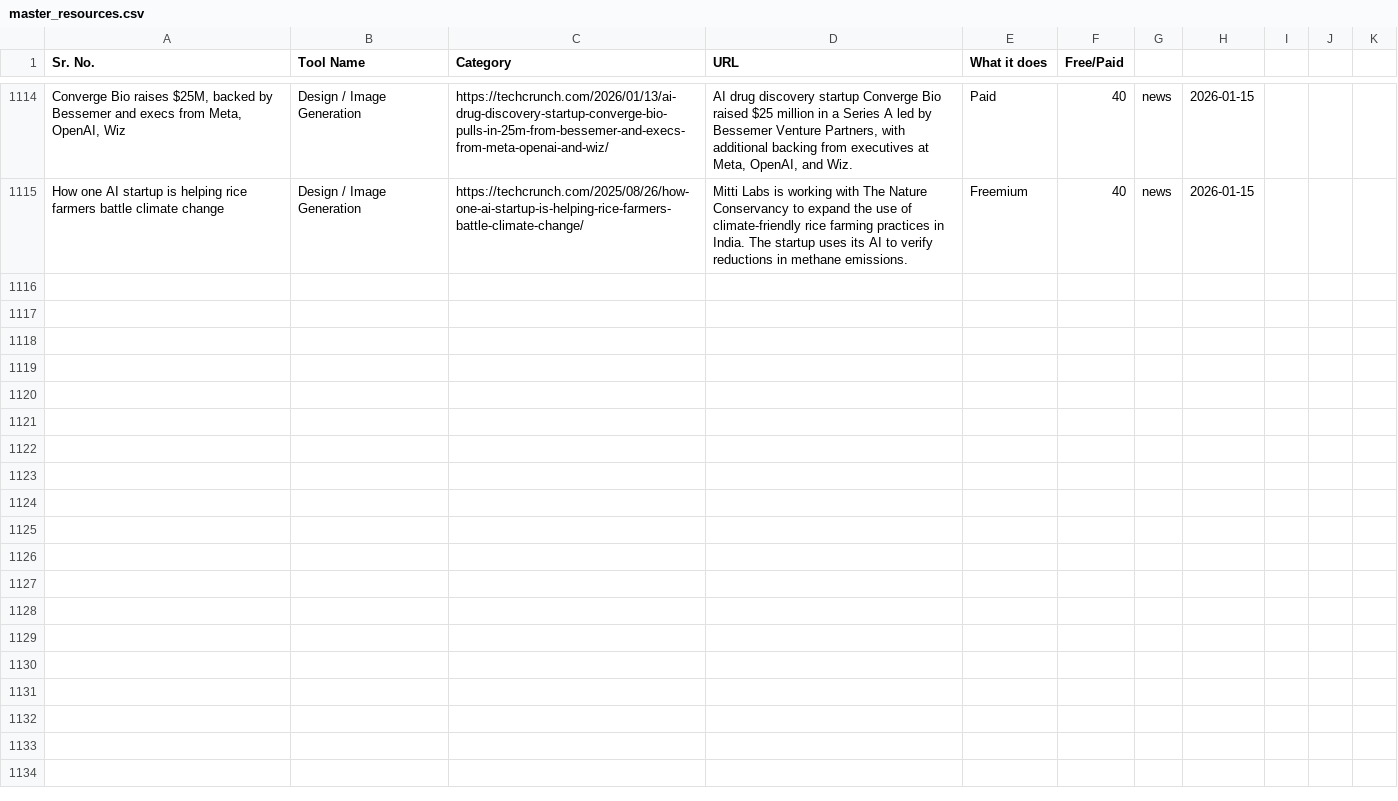
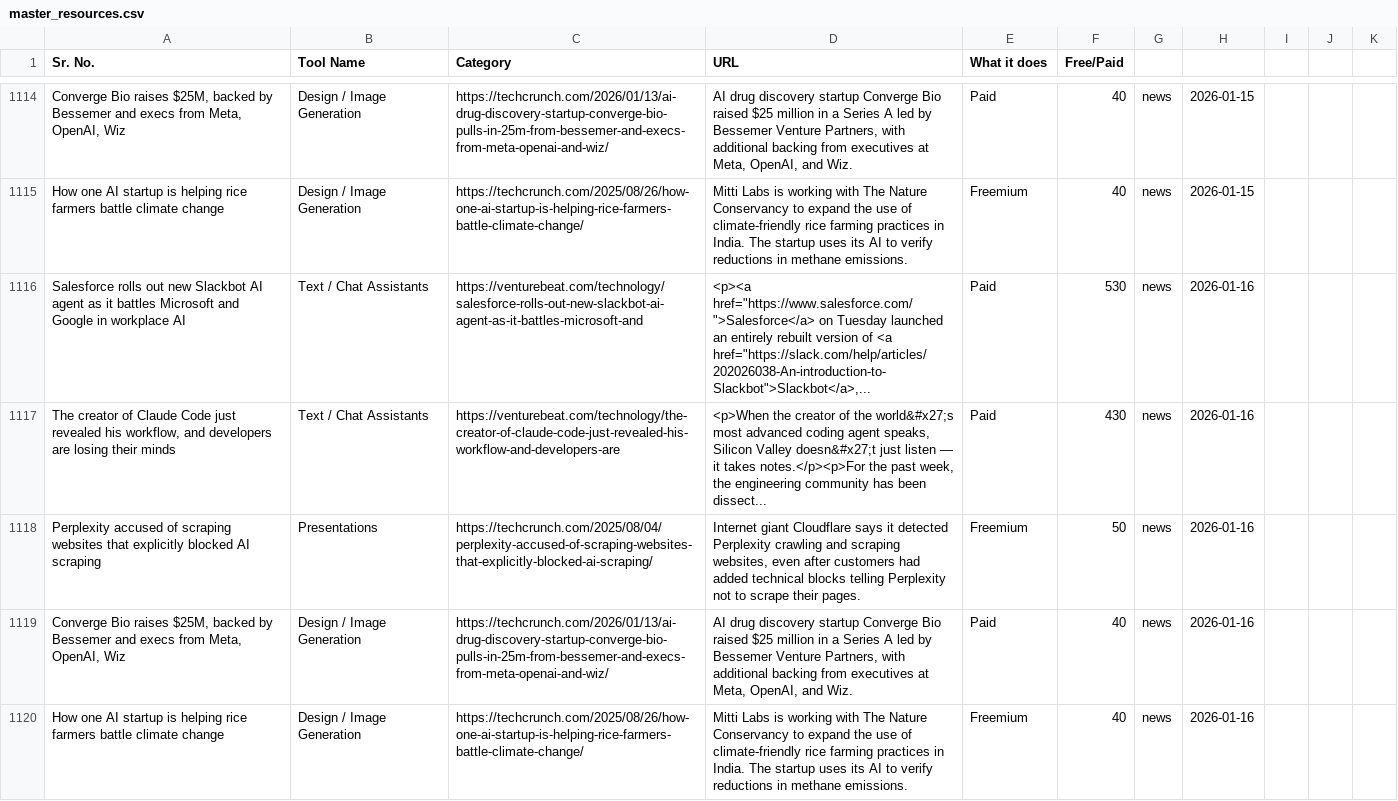
Before and after one commit to viraj89/ai-resources-and-tools, a CSV file: data/master_resources.csv, drawn as a sheet; only a part is shown, gaps mark what is left out; the diff names each change by its address in the sheet, - before the commit and + after, or states it on an @@ line.

```diff
--- a/data/master_resources.csv
+++ b/data/master_resources.csv
+row 1116: Salesforce rolls out new Slackbot AI agent as it battles Microsoft and Google in workplace AI | Text / Chat Assistants | https://venturebeat.com/technology/salesforce-rolls-out-new-slackbot-ai-agent-as-it-battles-microsoft-and | <p><a href="https://www.salesforce.com/">Salesforce</a> on Tuesday launched an entirely rebuilt version of <a href="https://slack.com/help/articles/202026038-An-introduction-to-Slackbot">Slackbot</a>,... | Paid | 530 | news | 2026-01-16
+row 1117: The creator of Claude Code just revealed his workflow, and developers are losing their minds | Text / Chat Assistants | https://venturebeat.com/technology/the-creator-of-claude-code-just-revealed-his-workflow-and-developers-are | <p>When the creator of the world&#x27;s most advanced coding agent speaks, Silicon Valley doesn&#x27;t just listen — it takes notes.</p><p>For the past week, the engineering community has been dissect... | Paid | 430 | news | 2026-01-16
+row 1118: Perplexity accused of scraping websites that explicitly blocked AI scraping | Presentations | https://techcrunch.com/2025/08/04/perplexity-accused-of-scraping-websites-that-explicitly-blocked-ai-scraping/ | Internet giant Cloudflare says it detected Perplexity crawling and scraping websites, even after customers had added technical blocks telling Perplexity not to scrape their pages. | Freemium | 50 | news | 2026-01-16
+row 1119: Converge Bio raises $25M, backed by Bessemer and execs from Meta, OpenAI, Wiz | Design / Image Generation | https://techcrunch.com/2026/01/13/ai-drug-discovery-startup-converge-bio-pulls-in-25m-from-bessemer-and-execs-from-meta-openai-and-wiz/ | AI drug discovery startup Converge Bio raised $25 million in a Series A led by Bessemer Venture Partners, with additional backing from executives at Meta, OpenAI, and Wiz. | Paid | 40 | news | 2026-01-16
+row 1120: How one AI startup is helping rice farmers battle climate change | Design / Image Generation | https://techcrunch.com/2025/08/26/how-one-ai-startup-is-helping-rice-farmers-battle-climate-change/ | Mitti Labs is working with The Nature Conservancy to expand the use of climate-friendly rice farming practices in India. The startup uses its AI to verify reductions in methane emissions. | Freemium | 40 | news | 2026-01-16
```
Also changed, not shown: 5 other files.
